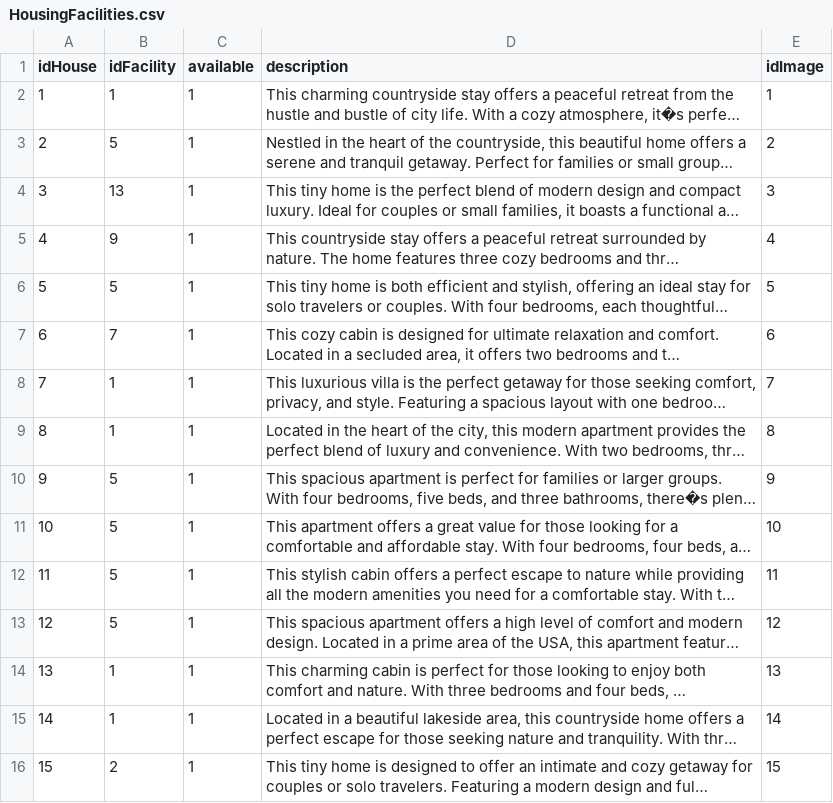
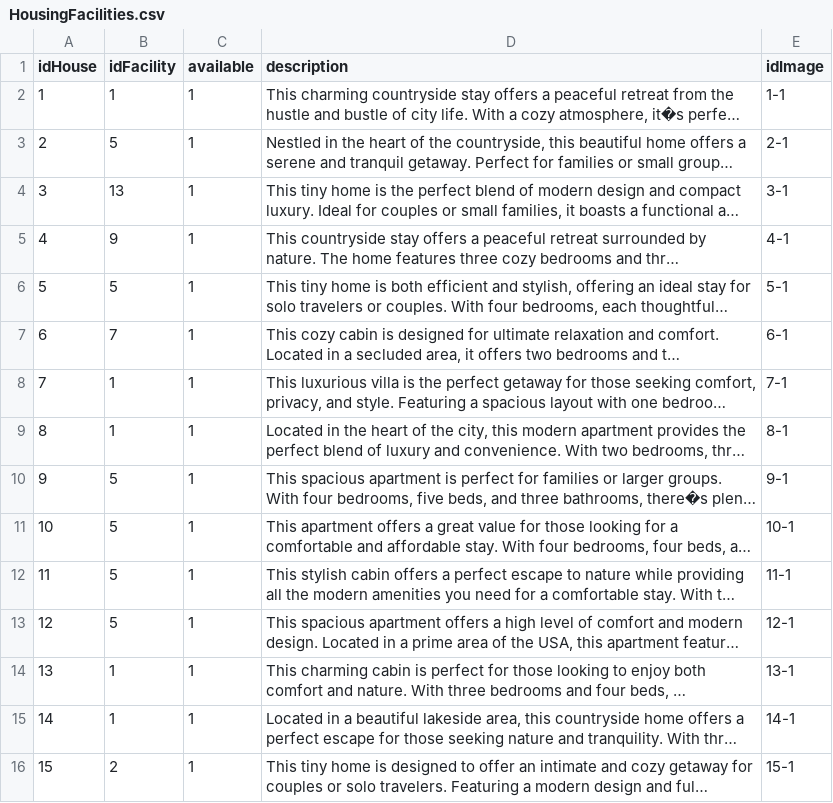
Before and after one commit to JonathanVillamizar-SKR7/StayNest, a CSV file: Dambnb-g-2/files/HousingFacilities.csv, drawn as a sheet; long unchanged cells end in …; the diff names each change by its address in the sheet, - before the commit and + after, or states it on an @@ line.

```diff
--- a/Dambnb-g-2/files/HousingFacilities.csv
+++ b/Dambnb-g-2/files/HousingFacilities.csv
-E2 (idImage): 1
+E2 (idImage): 1-1
-E3 (idImage): 2
+E3 (idImage): 2-1
-E4 (idImage): 3
+E4 (idImage): 3-1
-E5 (idImage): 4
+E5 (idImage): 4-1
-E6 (idImage): 5
+E6 (idImage): 5-1
-E7 (idImage): 6
+E7 (idImage): 6-1
-E8 (idImage): 7
+E8 (idImage): 7-1
-E9 (idImage): 8
+E9 (idImage): 8-1
-E10 (idImage): 9
+E10 (idImage): 9-1
-E11 (idImage): 10
+E11 (idImage): 10-1
-E12 (idImage): 11
+E12 (idImage): 11-1
-E13 (idImage): 12
+E13 (idImage): 12-1
-E14 (idImage): 13
+E14 (idImage): 13-1
-E15 (idImage): 14
+E15 (idImage): 14-1
-E16 (idImage): 15
+E16 (idImage): 15-1
```
Also changed, not shown: Dambnb-g-2/files/Images.csv, 2 other files.
